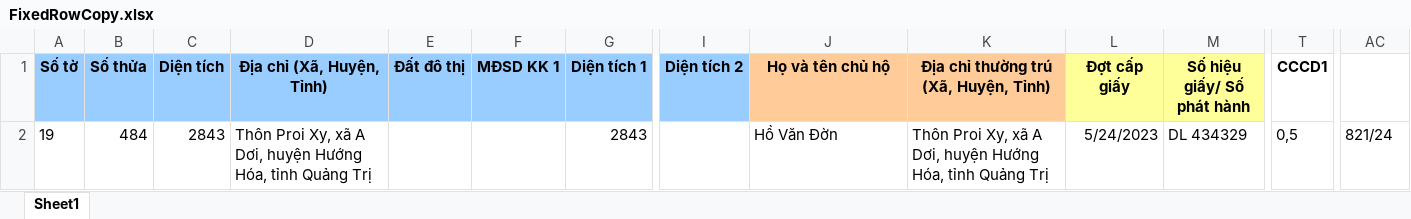
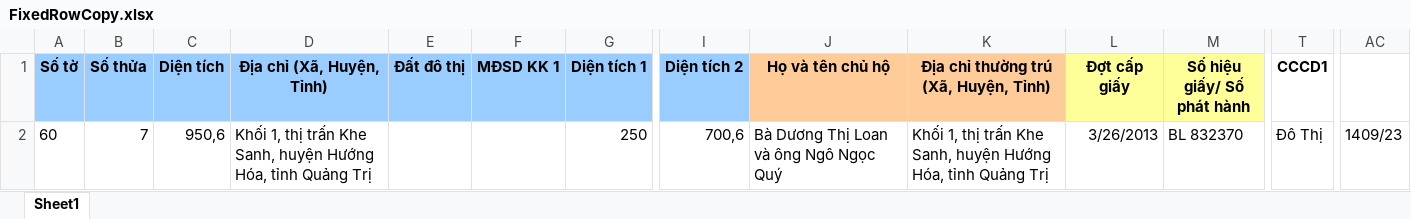
Before and after one commit to guitarkhongem/SOMUCKE, an Excel workbook: SODO/Khe Sanh/FixedRowCopy.xlsx, sheet Sheet1, drawn as a sheet; only a part is shown, gaps mark what is left out; values as stored, in another font and other column widths than the file's, no borders; charts and pictures not drawn; removed rows and columns are numbered as before the commit, all else as after; rows hold the shown columns only; the diff names each change by its address in the sheet, - before the commit and + after, or states it on an @@ line.

```diff
--- a/SODO/Khe Sanh/FixedRowCopy.xlsx (sheet Sheet1)
+++ b/SODO/Khe Sanh/FixedRowCopy.xlsx (sheet Sheet1)
-row 2: 19 | 484 | 2843 | Thôn Proi Xy, xã A Dơi, huyện Hướng Hóa, tỉnh Quảng Trị |  |  | 2843 |  | Hồ Văn Đờn | Thôn Proi Xy, xã A Dơi, huyện Hướng Hóa, tỉnh Quảng Trị | 5/24/2023 | DL 434329 | 0,5 | 821/24
+row 2: 60 | 7 | 950,6 | Khối 1, thị trấn Khe Sanh, huyện Hướng Hóa, tỉnh Quảng Trị |  |  | 250 | 700,6 | Bà Dương Thị Loan và ông Ngô Ngọc Quý | Khối 1, thị trấn Khe Sanh, huyện Hướng Hóa, tỉnh Quảng Trị | 3/26/2013 | BL 832370 | Đô Thị | 1409/23
```
Also changed, not shown: charts or pictures, SODO/Khe Sanh/Mau Gcadas_Khe Sanh.xlsm, SOMUCKE/SMKTANHOP.xlsm, 20 other files.
